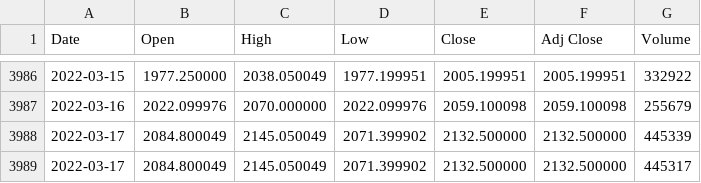
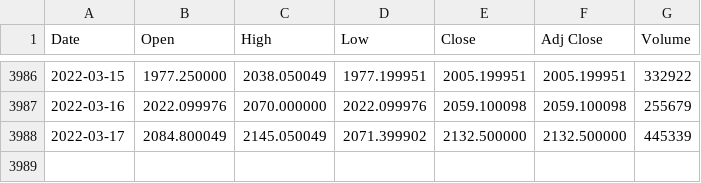
Before and after one commit to the-horseman/Stock-Price-Predictor, a CSV file: Data/BALKRISIND/BALKRISIND.NS.csv, drawn as a sheet; only a part is shown, gaps mark what is left out.

```diff
--- a/Data/BALKRISIND/BALKRISIND.NS.csv
+++ b/Data/BALKRISIND/BALKRISIND.NS.csv
@@ -3988,2 +3988 @@ Date,Open,High,Low,Close,Adj Close,Volume
 2022-03-17,2084.800049,2145.050049,2071.399902,2132.500000,2132.500000,445339
-2022-03-17,2084.800049,2145.050049,2071.399902,2132.500000,2132.500000,445317
```
Also changed, not shown: Data/HDFCBANK/HDFCBANK.NS.csv, Data/JUBLFOOD/JUBLFOOD.NS.csv, 16 other files.
